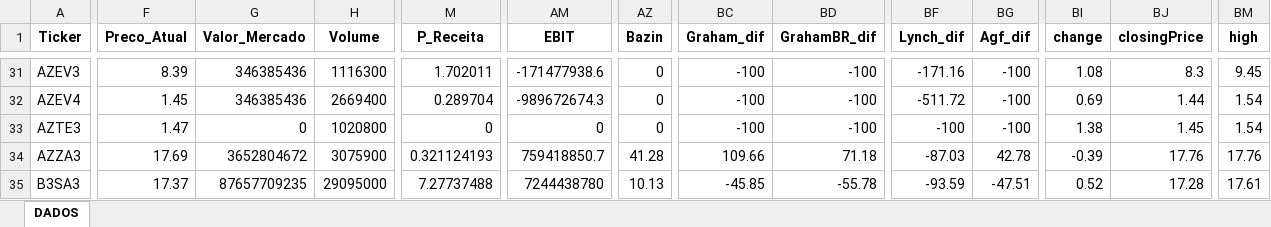
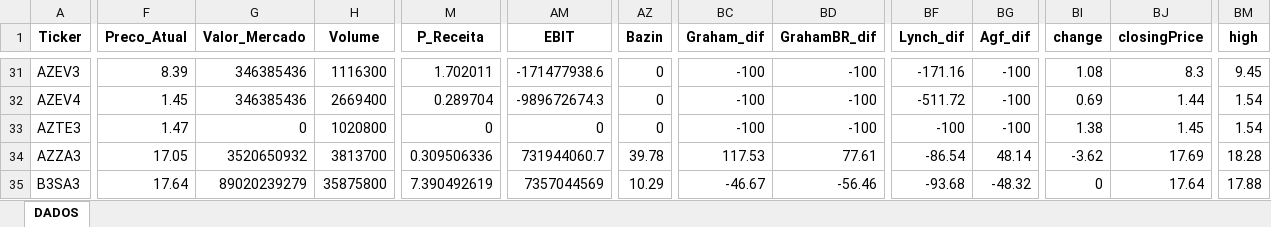
Before and after one commit to carlossobral/sobral_invest, an Excel workbook: data/ativos.xlsx, sheet DADOS, drawn as a sheet; only a part is shown, gaps mark what is left out; values as stored, in another font and other column widths than the file's, no borders; the diff covers the shown part only; the diff names each change by its address in the sheet, - before the commit and + after, or states it on an @@ line.

```diff
--- a/data/ativos.xlsx (sheet DADOS)
+++ b/data/ativos.xlsx (sheet DADOS)
-F34 (Preco_Atual): 17.69
+F34 (Preco_Atual): 17.05
-G34 (Valor_Mercado): 3652804672
+G34 (Valor_Mercado): 3520650932
-H34 (Volume): 3075900
+H34 (Volume): 3813700
-M34 (P_Receita): 0.321124193
+M34 (P_Receita): 0.309506336
-AM34 (EBIT): 759418850.7
+AM34 (EBIT): 731944060.7
-AZ34 (Bazin): 41.28
+AZ34 (Bazin): 39.78
-BC34 (Graham_dif): 109.66
+BC34 (Graham_dif): 117.53
-BD34 (GrahamBR_dif): 71.18
+BD34 (GrahamBR_dif): 77.61
-BF34 (Lynch_dif): -87.03
+BF34 (Lynch_dif): -86.54
-BG34 (Agf_dif): 42.78
+BG34 (Agf_dif): 48.14
-BI34 (change): -0.39
+BI34 (change): -3.62
-BJ34 (closingPrice): 17.76
+BJ34 (closingPrice): 17.69
-BM34 (high): 17.76
+BM34 (high): 18.28
-F35 (Preco_Atual): 17.37
+F35 (Preco_Atual): 17.64
-G35 (Valor_Mercado): 87657709235
+G35 (Valor_Mercado): 89020239279
-H35 (Volume): 29095000
+H35 (Volume): 35875800
-M35 (P_Receita): 7.27737488
+M35 (P_Receita): 7.390492619
-AM35 (EBIT): 7244438780
+AM35 (EBIT): 7357044569
-AZ35 (Bazin): 10.13
+AZ35 (Bazin): 10.29
-BC35 (Graham_dif): -45.85
+BC35 (Graham_dif): -46.67
-BD35 (GrahamBR_dif): -55.78
+BD35 (GrahamBR_dif): -56.46
-BF35 (Lynch_dif): -93.59
+BF35 (Lynch_dif): -93.68
-BG35 (Agf_dif): -47.51
+BG35 (Agf_dif): -48.32
-BI35 (change): 0.52
+BI35 (change): 0
-BJ35 (closingPrice): 17.28
+BJ35 (closingPrice): 17.64
-BM35 (high): 17.61
+BM35 (high): 17.88
```
Also changed, not shown: 649 edited cells elsewhere in this sheet, 1 other file.
